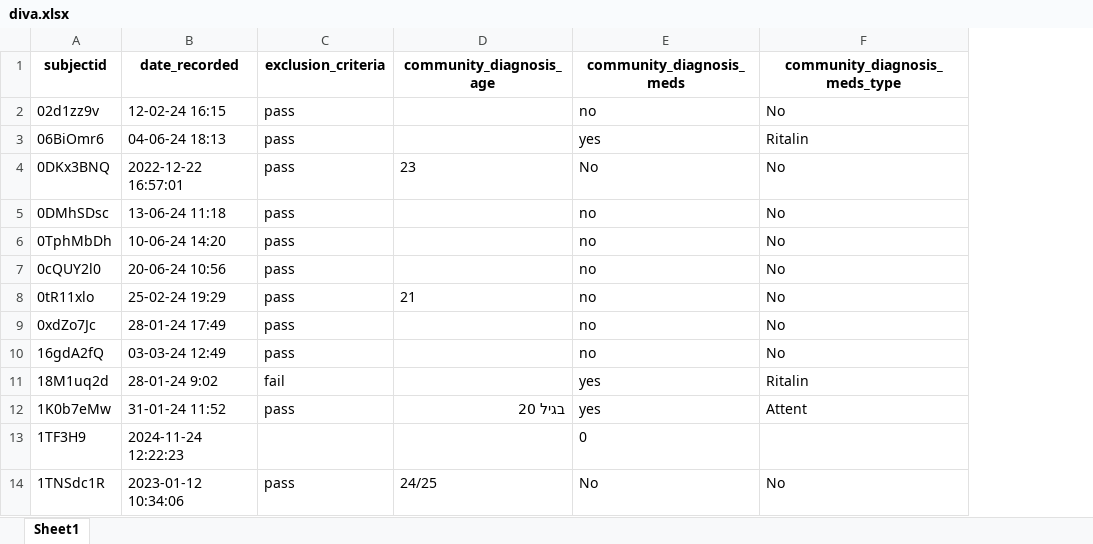
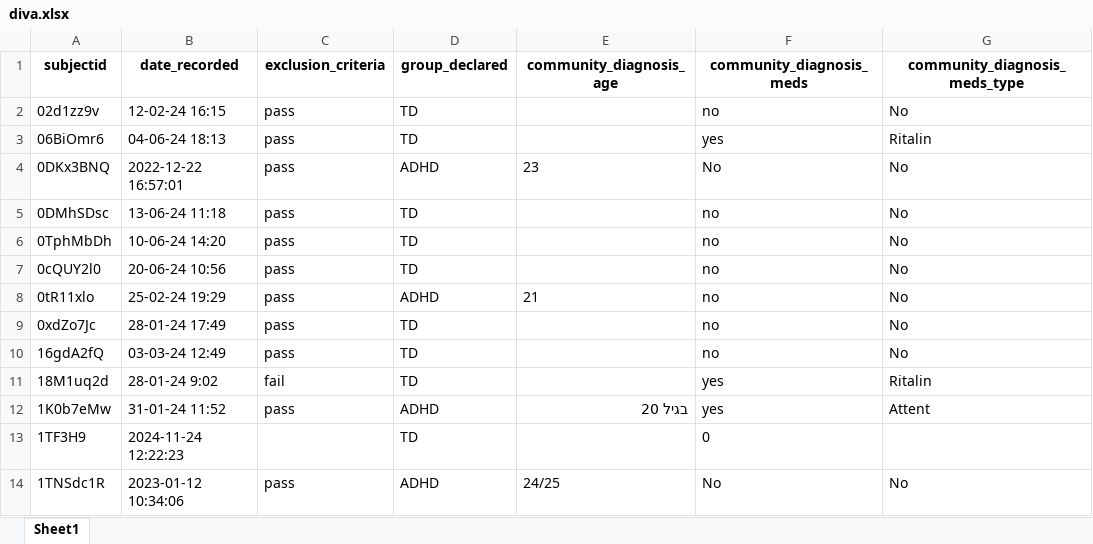
Before and after one commit to shahar-lab/Shaharlab_ADHD_diagnosis_cohorts, an Excel workbook: data/raw_data/diva.xlsx, sheet Sheet1, drawn as a sheet; only a part is shown; values as stored, in another font and other column widths than the file's, no borders; the diff names each change by its address in the sheet, - before the commit and + after, or states it on an @@ line.

```diff
--- a/data/raw_data/diva.xlsx (sheet Sheet1)
+++ b/data/raw_data/diva.xlsx (sheet Sheet1)
+column D (group_declared), rows 2-14: TD | TD | ADHD | TD | TD | TD | ADHD | TD | TD | TD | ADHD | TD | ADHD
```
Also changed, not shown: data/raw_data/aq.xlsx, data/raw_data/asrs.xlsx, 21 other files.
